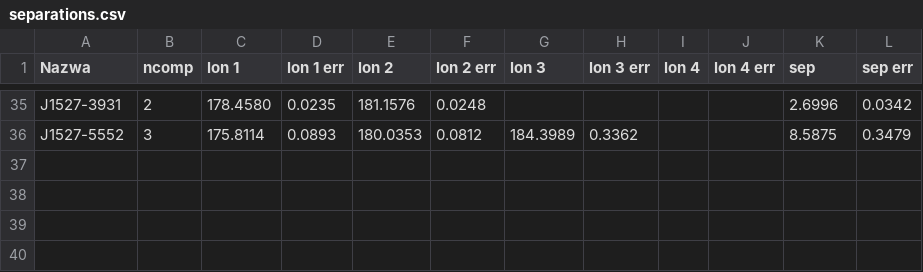
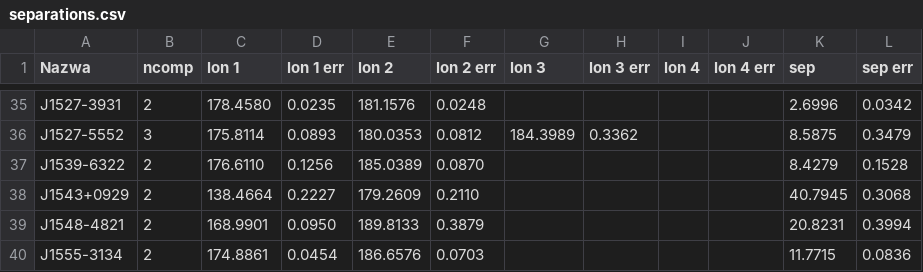
Before and after one commit to aszary/spats, a CSV file: input/separations.csv, drawn as a sheet; only a part is shown, gaps mark what is left out; the diff names each change by its address in the sheet, - before the commit and + after, or states it on an @@ line.

Commit message:
analyse_p3folds4_agent: guard on fit.converged; separations for J1539-6322, J1543+0929, J1548-4821, J1555-3134

```diff
--- a/input/separations.csv
+++ b/input/separations.csv
+row 37: J1539-6322 | 2 | 176.6110 | 0.1256 | 185.0389 | 0.0870 |  |  |  |  | 8.4279 | 0.1528
+row 38: J1543+0929 | 2 | 138.4664 | 0.2227 | 179.2609 | 0.2110 |  |  |  |  | 40.7945 | 0.3068
+row 39: J1548-4821 | 2 | 168.9901 | 0.0950 | 189.8133 | 0.3879 |  |  |  |  | 20.8231 | 0.3994
+row 40: J1555-3134 | 2 | 174.8861 | 0.0454 | 186.6576 | 0.0703 |  |  |  |  | 11.7715 | 0.0836
```
Also changed, not shown: 1 other file.
